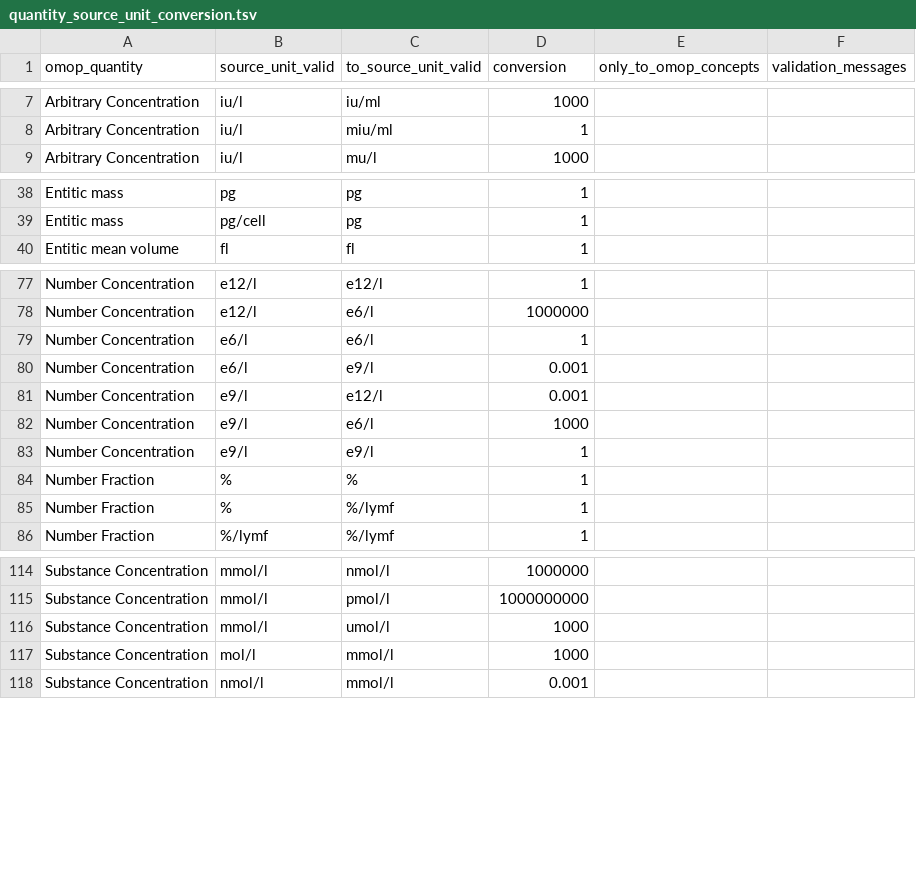
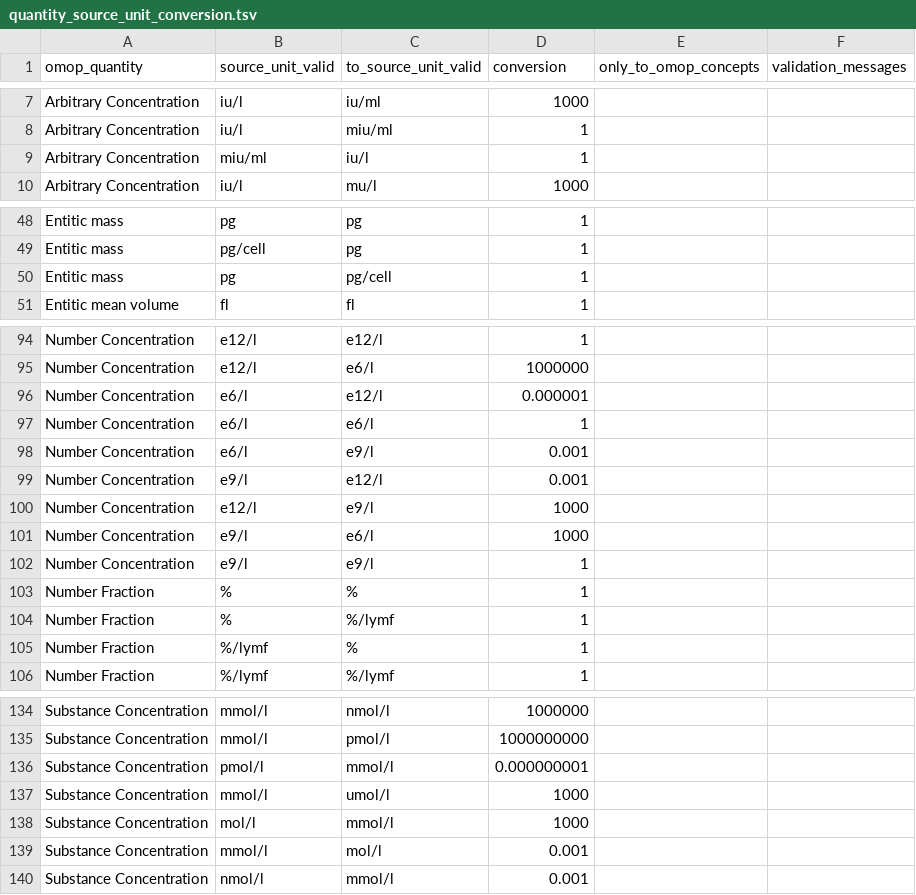
Before and after one commit to FINNGEN/kanta_lab_harmonisation_public, a TSV file: VOCABULARIES/LABfi_ALL/quantity_source_unit_conversion.tsv, drawn as a sheet; only a part is shown, gaps mark what is left out; the diff covers the shown part only.

```diff
--- a/VOCABULARIES/LABfi_ALL/quantity_source_unit_conversion.tsv
+++ b/VOCABULARIES/LABfi_ALL/quantity_source_unit_conversion.tsv
@@ -8,2 +8,3 @@ Arbitrary Concentration	iu/l	iu/ml	1000
 Arbitrary Concentration	iu/l	miu/ml	1		
+Arbitrary Concentration	miu/ml	iu/l	1		
 Arbitrary Concentration	iu/l	mu/l	1000		
@@ -39,2 +49,3 @@ Entitic mass	pg	pg	1
 Entitic mass	pg/cell	pg	1		
+Entitic mass	pg	pg/cell	1		
 Entitic mean volume	fl	fl	1		
@@ -78,2 +95,3 @@ Number Concentration	e12/l	e12/l	1
 Number Concentration	e12/l	e6/l	1000000		
+Number Concentration	e6/l	e12/l	0.000001		
 Number Concentration	e6/l	e6/l	1		
@@ -81,2 +99,3 @@ Number Concentration	e6/l	e9/l	0.001
 Number Concentration	e9/l	e12/l	0.001		
+Number Concentration	e12/l	e9/l	1000		
 Number Concentration	e9/l	e6/l	1000		
@@ -85,2 +104,3 @@ Number Fraction	%	%	1
 Number Fraction	%	%/lymf	1		
+Number Fraction	%/lymf	%	1		
 Number Fraction	%/lymf	%/lymf	1		
@@ -115,4 +135,6 @@ Substance Concentration	mmol/l	nmol/l	1000000
 Substance Concentration	mmol/l	pmol/l	1000000000		
+Substance Concentration	pmol/l	mmol/l	0.000000001		
 Substance Concentration	mmol/l	umol/l	1000		
 Substance Concentration	mol/l	mmol/l	1000		
+Substance Concentration	mmol/l	mol/l	0.001		
 Substance Concentration	nmol/l	mmol/l	0.001		
```
Also changed, not shown: 21 added rows elsewhere in this file, 1 other file.
